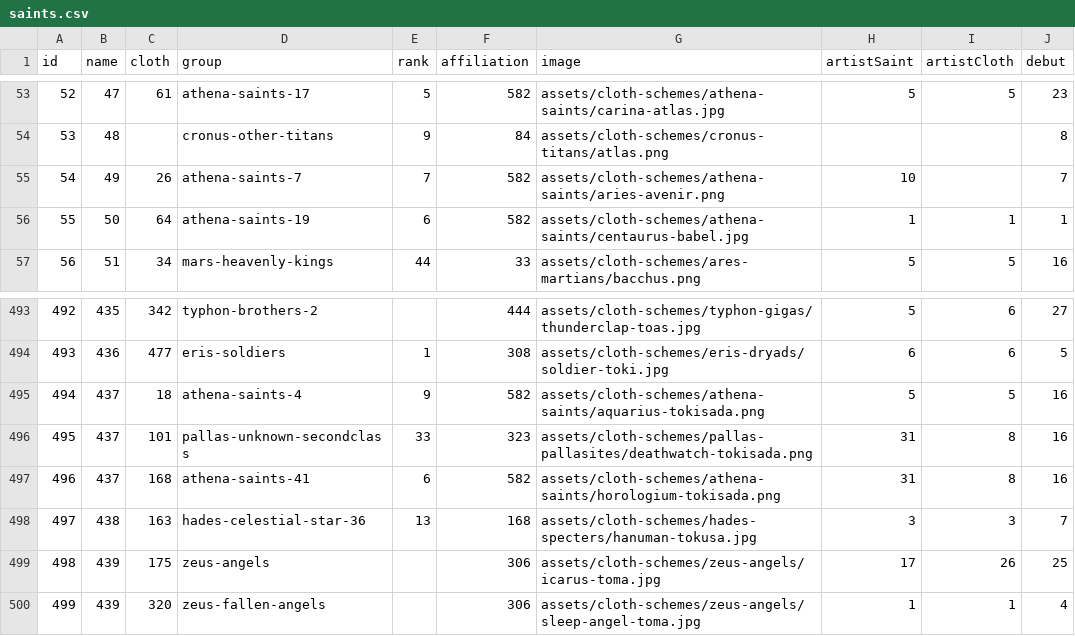
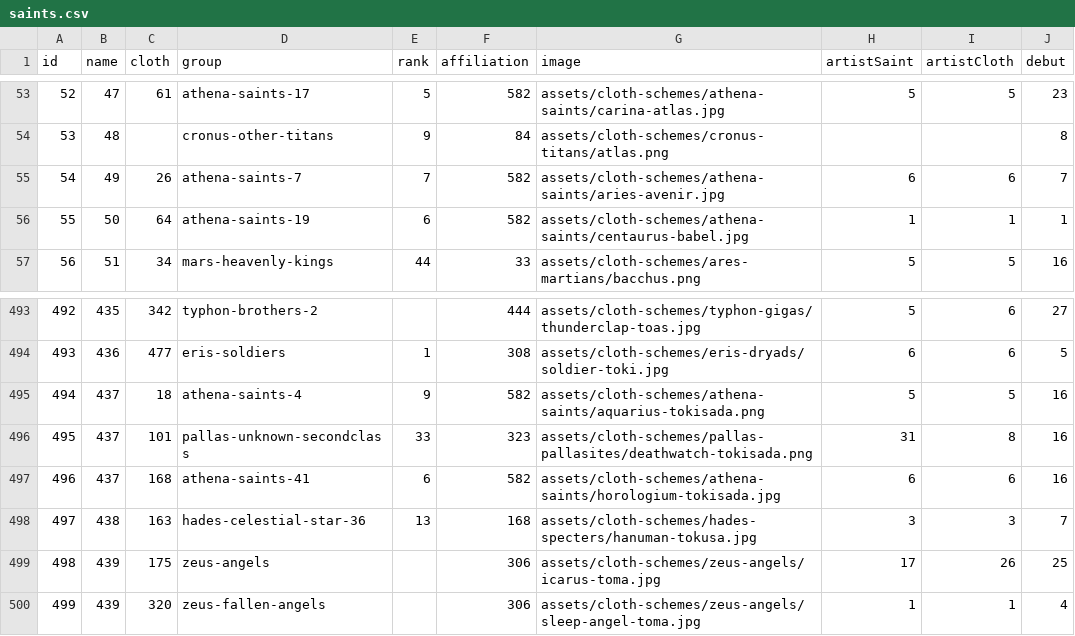
Before and after one commit to diegochagas/saint-seiya-api, a CSV file: backend/src/data/csv/saints.csv, drawn as a sheet; only a part is shown, gaps mark what is left out.

```diff
--- a/backend/src/data/csv/saints.csv
+++ b/backend/src/data/csv/saints.csv
@@ -54,3 +54,3 @@
 53,48,,cronus-other-titans,9,84,assets/cloth-schemes/cronus-titans/atlas.png,,,8
-54,49,26,athena-saints-7,7,582,assets/cloth-schemes/athena-saints/aries-avenir.png,10,,7
+54,49,26,athena-saints-7,7,582,assets/cloth-schemes/athena-saints/aries-avenir.jpg,6,6,7
 55,50,64,athena-saints-19,6,582,assets/cloth-schemes/athena-saints/centaurus-babel.jpg,1,1,1
@@ -496,3 +496,3 @@
 495,437,101,pallas-unknown-secondclass,33,323,assets/cloth-schemes/pallas-pallasites/deathwatch-tokisada.png,31,8,16
-496,437,168,athena-saints-41,6,582,assets/cloth-schemes/athena-saints/horologium-tokisada.png,31,8,16
+496,437,168,athena-saints-41,6,582,assets/cloth-schemes/athena-saints/horologium-tokisada.jpg,6,6,16
 497,438,163,hades-celestial-star-36,13,168,assets/cloth-schemes/hades-specters/hanuman-tokusa.jpg,3,3,7
```
Also changed, not shown: 6 other files.
